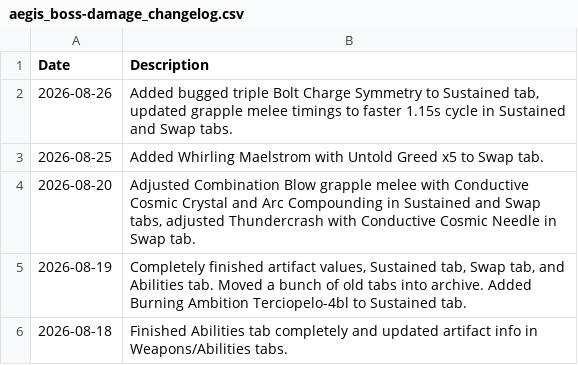
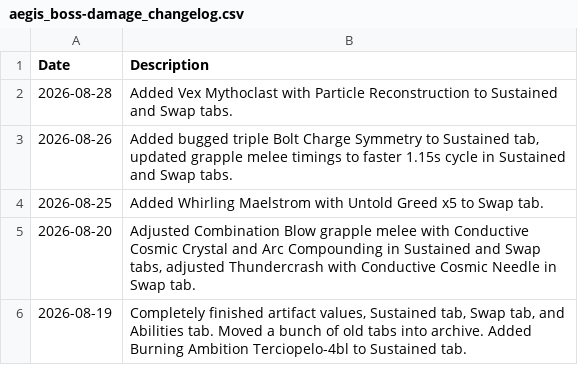
Before and after one commit to JxPv2/Destiny2, a CSV file: dim_wishlists/spreadsheets_to_dim_wishlists_scripts/workbooks_downloaded/aegis_boss-damage_changelog.csv, drawn as a sheet; only a part is shown; the shorter side is filled out with more unchanged rows; the diff names each change by its address in the sheet, - before the commit and + after, or states it on an @@ line.

```diff
--- a/dim_wishlists/spreadsheets_to_dim_wishlists_scripts/workbooks_downloaded/aegis_boss-damage_changelog.csv
+++ b/dim_wishlists/spreadsheets_to_dim_wishlists_scripts/workbooks_downloaded/aegis_boss-damage_changelog.csv
+row 2: 2026-08-28 | Added Vex Mythoclast with Particle Reconstruction to Sustained and Swap tabs.
```
Also changed, not shown: dim_wishlists/spreadsheets_to_dim_wishlists_scripts/workbooks_downloaded/aegis_endgame_status.csv, 36 other files.
